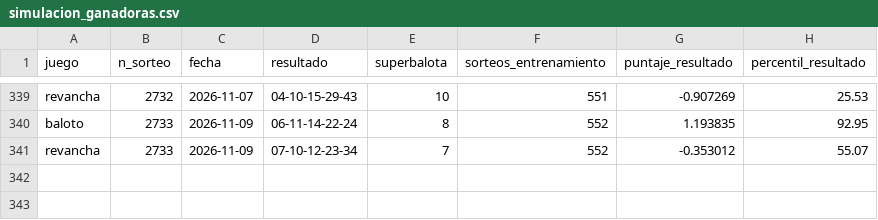
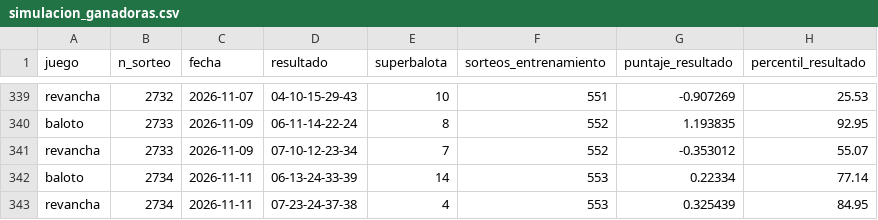
Before and after one commit to ronaldo-duran/baloto-fun-ML, a CSV file: reports/simulacion_ganadoras.csv, drawn as a sheet; only a part is shown, gaps mark what is left out.

```diff
--- a/reports/simulacion_ganadoras.csv
+++ b/reports/simulacion_ganadoras.csv
@@ -341 +341,3 @@ baloto,2733,2026-11-09,06-11-14-22-24,8,552,1.193835,92.95
 revancha,2733,2026-11-09,07-10-12-23-34,7,552,-0.353012,55.07
+baloto,2734,2026-11-11,06-13-24-33-39,14,553,0.22334,77.14
+revancha,2734,2026-11-11,07-23-24-37-38,4,553,0.325439,84.95
```
Also changed, not shown: data/processed/draws.csv, predictions/predictions_log.csv, 15 other files.
